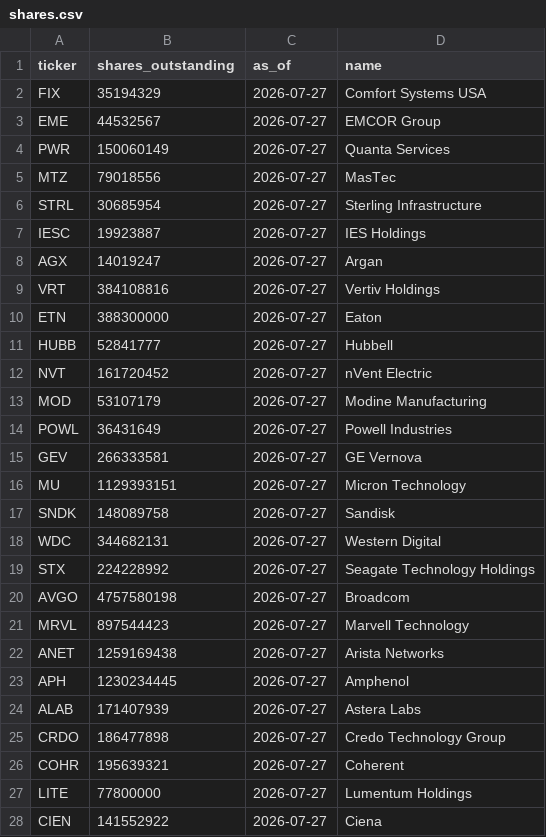
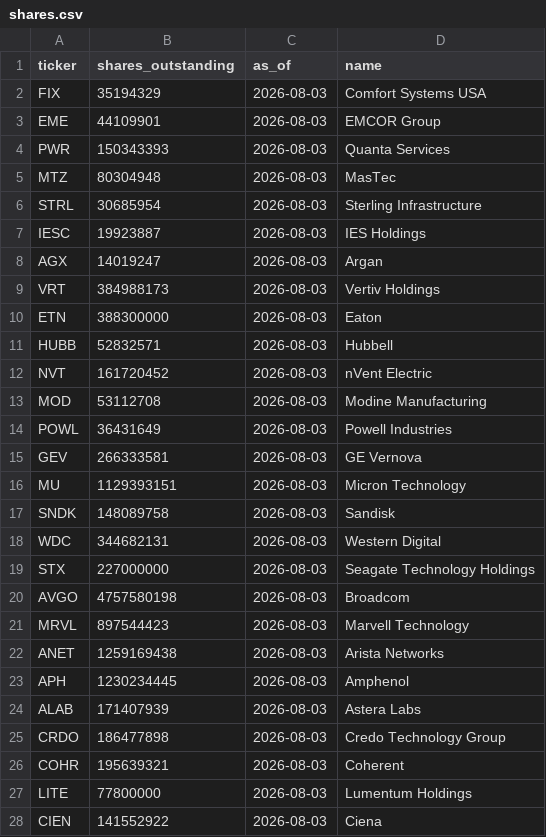
Before and after one commit to IneshRai/cif-index, a CSV file: shares.csv, drawn as a sheet; only a part is shown; the diff covers the shown part only.

```diff
--- a/shares.csv
+++ b/shares.csv
@@ -1,28 +1,28 @@
 ticker,shares_outstanding,as_of,name
-FIX,35194329,2026-07-27,Comfort Systems USA
-EME,44532567,2026-07-27,EMCOR Group
-PWR,150060149,2026-07-27,Quanta Services
-MTZ,79018556,2026-07-27,MasTec
-STRL,30685954,2026-07-27,Sterling Infrastructure
-IESC,19923887,2026-07-27,IES Holdings
-AGX,14019247,2026-07-27,Argan
-VRT,384108816,2026-07-27,Vertiv Holdings
-ETN,388300000,2026-07-27,Eaton
-HUBB,52841777,2026-07-27,Hubbell
-NVT,161720452,2026-07-27,nVent Electric
-MOD,53107179,2026-07-27,Modine Manufacturing
-POWL,36431649,2026-07-27,Powell Industries
-GEV,266333581,2026-07-27,GE Vernova
-MU,1129393151,2026-07-27,Micron Technology
-SNDK,148089758,2026-07-27,Sandisk
-WDC,344682131,2026-07-27,Western Digital
-STX,224228992,2026-07-27,Seagate Technology Holdings
-AVGO,4757580198,2026-07-27,Broadcom
-MRVL,897544423,2026-07-27,Marvell Technology
-ANET,1259169438,2026-07-27,Arista Networks
-APH,1230234445,2026-07-27,Amphenol
-ALAB,171407939,2026-07-27,Astera Labs
-CRDO,186477898,2026-07-27,Credo Technology Group
-COHR,195639321,2026-07-27,Coherent
-LITE,77800000,2026-07-27,Lumentum Holdings
-CIEN,141552922,2026-07-27,Ciena
+FIX,35194329,2026-08-03,Comfort Systems USA
+EME,44109901,2026-08-03,EMCOR Group
+PWR,150343393,2026-08-03,Quanta Services
+MTZ,80304948,2026-08-03,MasTec
+STRL,30685954,2026-08-03,Sterling Infrastructure
+IESC,19923887,2026-08-03,IES Holdings
+AGX,14019247,2026-08-03,Argan
+VRT,384988173,2026-08-03,Vertiv Holdings
+ETN,388300000,2026-08-03,Eaton
+HUBB,52832571,2026-08-03,Hubbell
+NVT,161720452,2026-08-03,nVent Electric
+MOD,53112708,2026-08-03,Modine Manufacturing
+POWL,36431649,2026-08-03,Powell Industries
+GEV,266333581,2026-08-03,GE Vernova
+MU,1129393151,2026-08-03,Micron Technology
+SNDK,148089758,2026-08-03,Sandisk
+WDC,344682131,2026-08-03,Western Digital
+STX,227000000,2026-08-03,Seagate Technology Holdings
+AVGO,4757580198,2026-08-03,Broadcom
+MRVL,897544423,2026-08-03,Marvell Technology
+ANET,1259169438,2026-08-03,Arista Networks
+APH,1230234445,2026-08-03,Amphenol
+ALAB,171407939,2026-08-03,Astera Labs
+CRDO,186477898,2026-08-03,Credo Technology Group
+COHR,195639321,2026-08-03,Coherent
+LITE,77800000,2026-08-03,Lumentum Holdings
+CIEN,141552922,2026-08-03,Ciena
```
Also changed, not shown: 35 edited cells elsewhere in this file.
